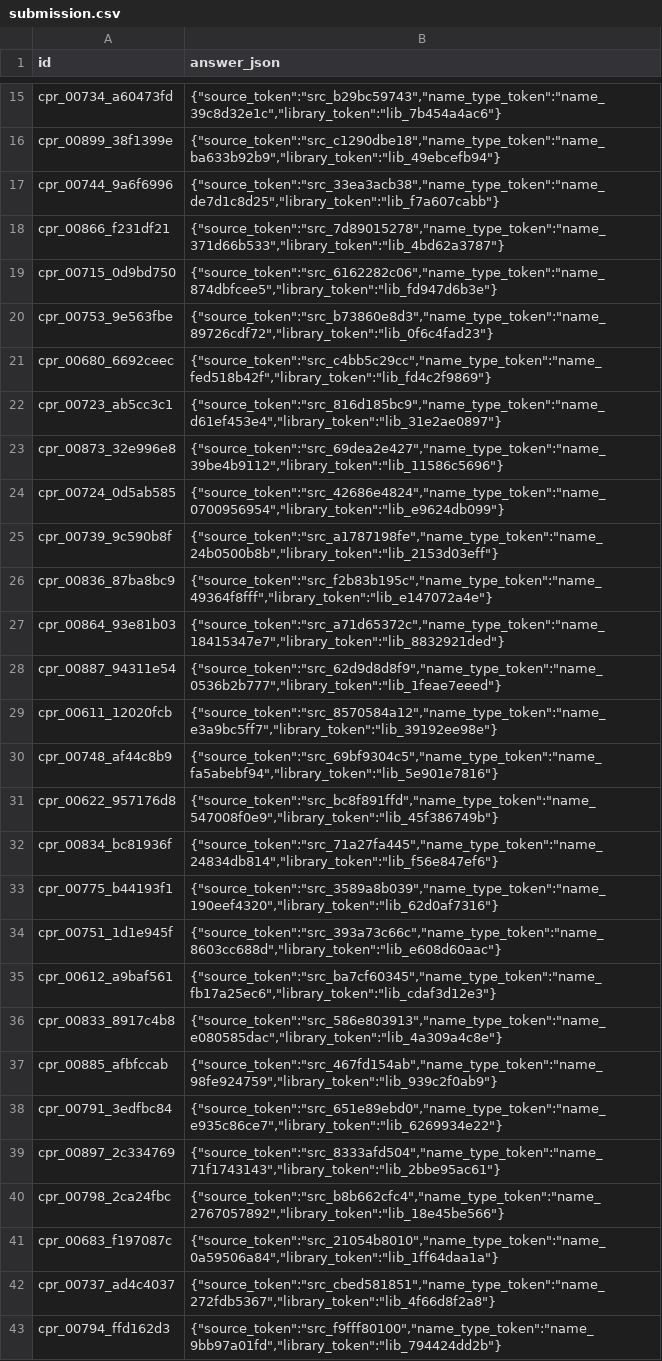
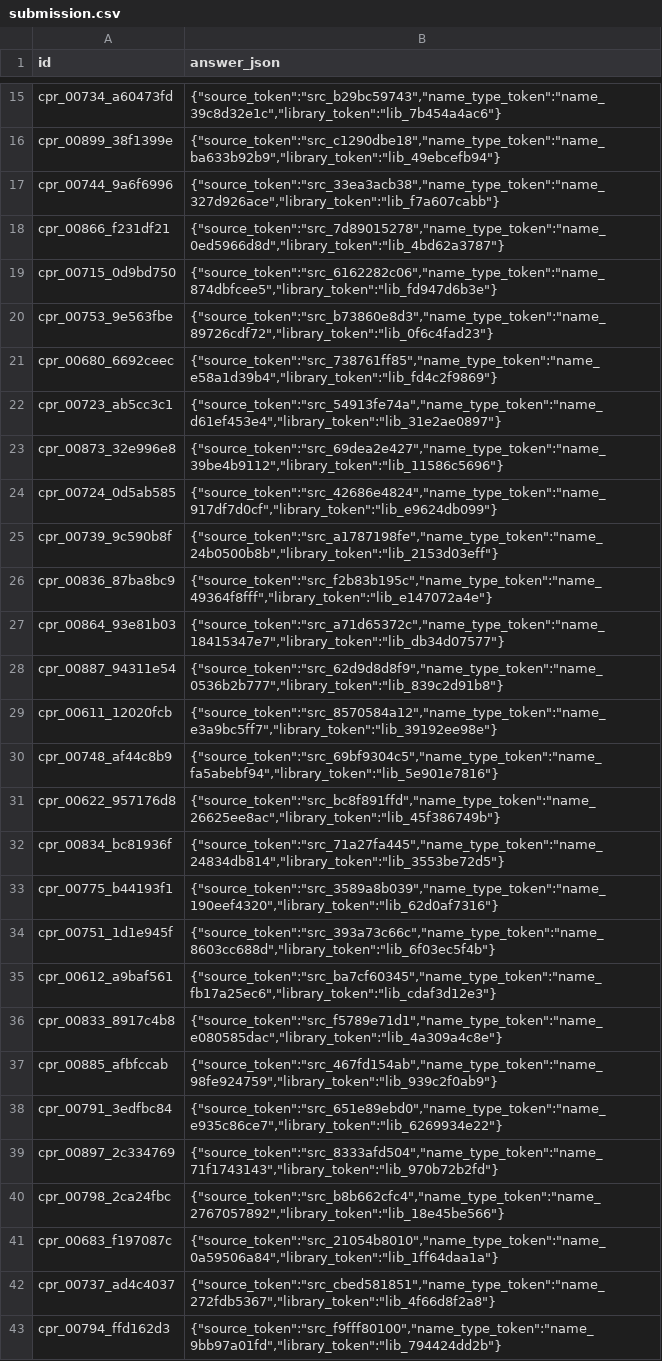
Before and after one commit to Nakul-Sinha/prompt-engineering-challenge, a CSV file: working/submission.csv, drawn as a sheet; only a part is shown, gaps mark what is left out; the diff covers the shown part only.

```diff
--- a/working/submission.csv
+++ b/working/submission.csv
@@ -16,25 +16,25 @@ cpr_00734_a60473fd,"{""source_token"":""src_b29bc59743"",""name_type_token"":""n
 cpr_00899_38f1399e,"{""source_token"":""src_c1290dbe18"",""name_type_token"":""name_ba633b92b9"",""library_token"":""lib_49ebcefb94""}"
-cpr_00744_9a6f6996,"{""source_token"":""src_33ea3acb38"",""name_type_token"":""name_de7d1c8d25"",""library_token"":""lib_f7a607cabb""}"
-cpr_00866_f231df21,"{""source_token"":""src_7d89015278"",""name_type_token"":""name_371d66b533"",""library_token"":""lib_4bd62a3787""}"
+cpr_00744_9a6f6996,"{""source_token"":""src_33ea3acb38"",""name_type_token"":""name_327d926ace"",""library_token"":""lib_f7a607cabb""}"
+cpr_00866_f231df21,"{""source_token"":""src_7d89015278"",""name_type_token"":""name_0ed5966d8d"",""library_token"":""lib_4bd62a3787""}"
 cpr_00715_0d9bd750,"{""source_token"":""src_6162282c06"",""name_type_token"":""name_874dbfcee5"",""library_token"":""lib_fd947d6b3e""}"
 cpr_00753_9e563fbe,"{""source_token"":""src_b73860e8d3"",""name_type_token"":""name_89726cdf72"",""library_token"":""lib_0f6c4fad23""}"
-cpr_00680_6692ceec,"{""source_token"":""src_c4bb5c29cc"",""name_type_token"":""name_fed518b42f"",""library_token"":""lib_fd4c2f9869""}"
-cpr_00723_ab5cc3c1,"{""source_token"":""src_816d185bc9"",""name_type_token"":""name_d61ef453e4"",""library_token"":""lib_31e2ae0897""}"
+cpr_00680_6692ceec,"{""source_token"":""src_738761ff85"",""name_type_token"":""name_e58a1d39b4"",""library_token"":""lib_fd4c2f9869""}"
+cpr_00723_ab5cc3c1,"{""source_token"":""src_54913fe74a"",""name_type_token"":""name_d61ef453e4"",""library_token"":""lib_31e2ae0897""}"
 cpr_00873_32e996e8,"{""source_token"":""src_69dea2e427"",""name_type_token"":""name_39be4b9112"",""library_token"":""lib_11586c5696""}"
-cpr_00724_0d5ab585,"{""source_token"":""src_42686e4824"",""name_type_token"":""name_0700956954"",""library_token"":""lib_e9624db099""}"
+cpr_00724_0d5ab585,"{""source_token"":""src_42686e4824"",""name_type_token"":""name_917df7d0cf"",""library_token"":""lib_e9624db099""}"
 cpr_00739_9c590b8f,"{""source_token"":""src_a1787198fe"",""name_type_token"":""name_24b0500b8b"",""library_token"":""lib_2153d03eff""}"
 cpr_00836_87ba8bc9,"{""source_token"":""src_f2b83b195c"",""name_type_token"":""name_49364f8fff"",""library_token"":""lib_e147072a4e""}"
-cpr_00864_93e81b03,"{""source_token"":""src_a71d65372c"",""name_type_token"":""name_18415347e7"",""library_token"":""lib_8832921ded""}"
-cpr_00887_94311e54,"{""source_token"":""src_62d9d8d8f9"",""name_type_token"":""name_0536b2b777"",""library_token"":""lib_1feae7eeed""}"
+cpr_00864_93e81b03,"{""source_token"":""src_a71d65372c"",""name_type_token"":""name_18415347e7"",""library_token"":""lib_db34d07577""}"
+cpr_00887_94311e54,"{""source_token"":""src_62d9d8d8f9"",""name_type_token"":""name_0536b2b777"",""library_token"":""lib_839c2d91b8""}"
 cpr_00611_12020fcb,"{""source_token"":""src_8570584a12"",""name_type_token"":""name_e3a9bc5ff7"",""library_token"":""lib_39192ee98e""}"
 cpr_00748_af44c8b9,"{""source_token"":""src_69bf9304c5"",""name_type_token"":""name_fa5abebf94"",""library_token"":""lib_5e901e7816""}"
-cpr_00622_957176d8,"{""source_token"":""src_bc8f891ffd"",""name_type_token"":""name_547008f0e9"",""library_token"":""lib_45f386749b""}"
-cpr_00834_bc81936f,"{""source_token"":""src_71a27fa445"",""name_type_token"":""name_24834db814"",""library_token"":""lib_f56e847ef6""}"
+cpr_00622_957176d8,"{""source_token"":""src_bc8f891ffd"",""name_type_token"":""name_26625ee8ac"",""library_token"":""lib_45f386749b""}"
+cpr_00834_bc81936f,"{""source_token"":""src_71a27fa445"",""name_type_token"":""name_24834db814"",""library_token"":""lib_3553be72d5""}"
 cpr_00775_b44193f1,"{""source_token"":""src_3589a8b039"",""name_type_token"":""name_190eef4320"",""library_token"":""lib_62d0af7316""}"
-cpr_00751_1d1e945f,"{""source_token"":""src_393a73c66c"",""name_type_token"":""name_8603cc688d"",""library_token"":""lib_e608d60aac""}"
+cpr_00751_1d1e945f,"{""source_token"":""src_393a73c66c"",""name_type_token"":""name_8603cc688d"",""library_token"":""lib_6f03ec5f4b""}"
 cpr_00612_a9baf561,"{""source_token"":""src_ba7cf60345"",""name_type_token"":""name_fb17a25ec6"",""library_token"":""lib_cdaf3d12e3""}"
-cpr_00833_8917c4b8,"{""source_token"":""src_586e803913"",""name_type_token"":""name_e080585dac"",""library_token"":""lib_4a309a4c8e""}"
+cpr_00833_8917c4b8,"{""source_token"":""src_f5789e71d1"",""name_type_token"":""name_e080585dac"",""library_token"":""lib_4a309a4c8e""}"
 cpr_00885_afbfccab,"{""source_token"":""src_467fd154ab"",""name_type_token"":""name_98fe924759"",""library_token"":""lib_939c2f0ab9""}"
 cpr_00791_3edfbc84,"{""source_token"":""src_651e89ebd0"",""name_type_token"":""name_e935c86ce7"",""library_token"":""lib_6269934e22""}"
-cpr_00897_2c334769,"{""source_token"":""src_8333afd504"",""name_type_token"":""name_71f1743143"",""library_token"":""lib_2bbe95ac61""}"
+cpr_00897_2c334769,"{""source_token"":""src_8333afd504"",""name_type_token"":""name_71f1743143"",""library_token"":""lib_970b72b2fd""}"
 cpr_00798_2ca24fbc,"{""source_token"":""src_b8b662cfc4"",""name_type_token"":""name_2767057892"",""library_token"":""lib_18e45be566""}"
```
Also changed, not shown: 94 edited cells elsewhere in this file, 14 other files.
